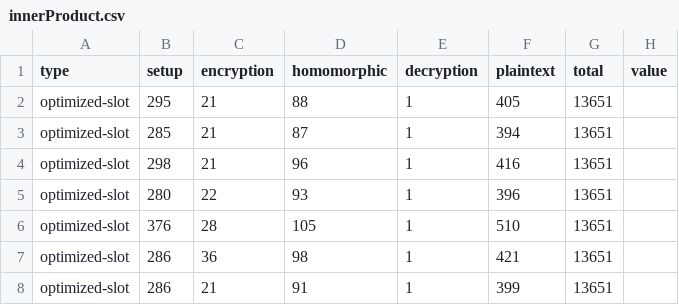
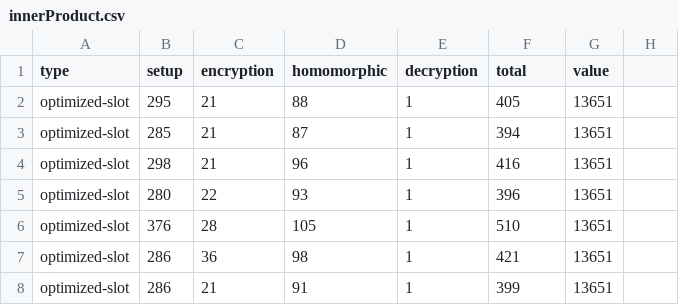
Before and after one commit to BernardoRamalho/HE_Optimization, a CSV file: Outcomes/timeCSVs/innerProduct.csv, drawn as a sheet; only a part is shown.

Commit message:
Added Inner Product graphs

```diff
--- a/Outcomes/timeCSVs/innerProduct.csv
+++ b/Outcomes/timeCSVs/innerProduct.csv
@@ -1,2 +1,2 @@
-type, setup, encryption, homomorphic, decryption, plaintext, total, value
+type, setup, encryption, homomorphic, decryption, total, value
 optimized-slot, 295, 21, 88, 1, 405, 13651
```
Also changed, not shown: 1 other file.
